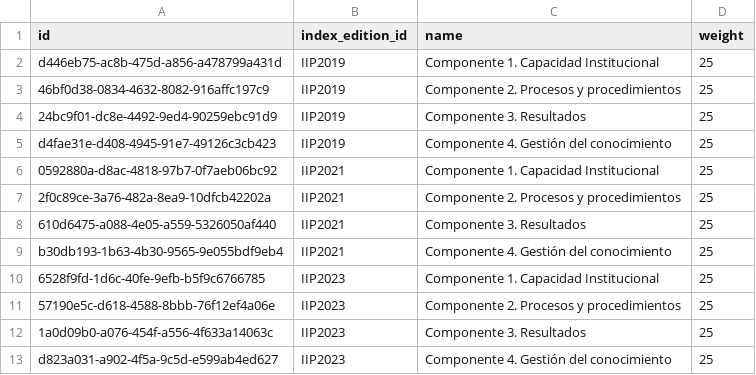
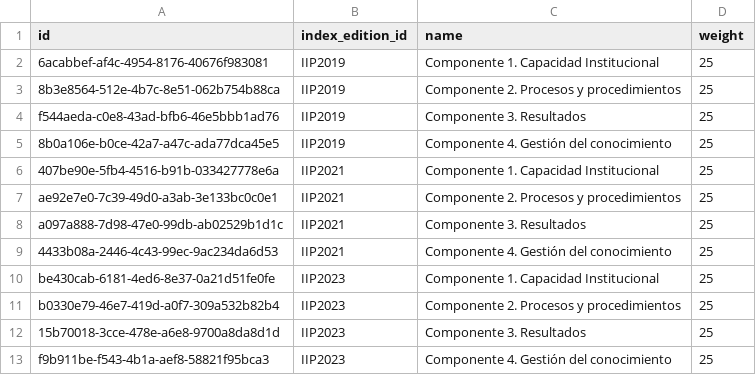
Before and after one commit to LABCapital-VD/IIP-Datos, a CSV file: JupyterNBs/output/01_componente.csv, drawn as a sheet.

```diff
--- a/JupyterNBs/output/01_componente.csv
+++ b/JupyterNBs/output/01_componente.csv
@@ -1,13 +1,13 @@
 id|index_edition_id|name|weight
-d446eb75-ac8b-475d-a856-a478799a431d|IIP2019|Componente 1. Capacidad Institucional|25
-46bf0d38-0834-4632-8082-916affc197c9|IIP2019|Componente 2. Procesos y procedimientos|25
-24bc9f01-dc8e-4492-9ed4-90259ebc91d9|IIP2019|Componente 3. Resultados|25
-d4fae31e-d408-4945-91e7-49126c3cb423|IIP2019|Componente 4. Gestión del conocimiento|25
-0592880a-d8ac-4818-97b7-0f7aeb06bc92|IIP2021|Componente 1. Capacidad Institucional|25
-2f0c89ce-3a76-482a-8ea9-10dfcb42202a|IIP2021|Componente 2. Procesos y procedimientos|25
-610d6475-a088-4e05-a559-5326050af440|IIP2021|Componente 3. Resultados|25
-b30db193-1b63-4b30-9565-9e055bdf9eb4|IIP2021|Componente 4. Gestión del conocimiento|25
-6528f9fd-1d6c-40fe-9efb-b5f9c6766785|IIP2023|Componente 1. Capacidad Institucional|25
-57190e5c-d618-4588-8bbb-76f12ef4a06e|IIP2023|Componente 2. Procesos y procedimientos|25
-1a0d09b0-a076-454f-a556-4f633a14063c|IIP2023|Componente 3. Resultados|25
-d823a031-a902-4f5a-9c5d-e599ab4ed627|IIP2023|Componente 4. Gestión del conocimiento|25
+6acabbef-af4c-4954-8176-40676f983081|IIP2019|Componente 1. Capacidad Institucional|25
+8b3e8564-512e-4b7c-8e51-062b754b88ca|IIP2019|Componente 2. Procesos y procedimientos|25
+f544aeda-c0e8-43ad-bfb6-46e5bbb1ad76|IIP2019|Componente 3. Resultados|25
+8b0a106e-b0ce-42a7-a47c-ada77dca45e5|IIP2019|Componente 4. Gestión del conocimiento|25
+407be90e-5fb4-4516-b91b-033427778e6a|IIP2021|Componente 1. Capacidad Institucional|25
+ae92e7e0-7c39-49d0-a3ab-3e133bc0c0e1|IIP2021|Componente 2. Procesos y procedimientos|25
+a097a888-7d98-47e0-99db-ab02529b1d1c|IIP2021|Componente 3. Resultados|25
+4433b08a-2446-4c43-99ec-9ac234da6d53|IIP2021|Componente 4. Gestión del conocimiento|25
+be430cab-6181-4ed6-8e37-0a21d51fe0fe|IIP2023|Componente 1. Capacidad Institucional|25
+b0330e79-46e7-419d-a0f7-309a532b82b4|IIP2023|Componente 2. Procesos y procedimientos|25
+15b70018-3cce-478e-a6e8-9700a8da8d1d|IIP2023|Componente 3. Resultados|25
+f9b911be-f543-4b1a-aef8-58821f95bca3|IIP2023|Componente 4. Gestión del conocimiento|25
```
Also changed, not shown: JupyterNBs/output/00_sectores.csv, JupyterNBs/output/00_usuarios.csv, 11 other files.
